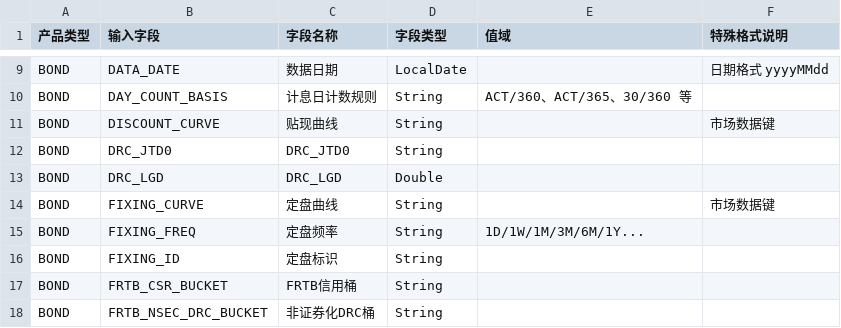
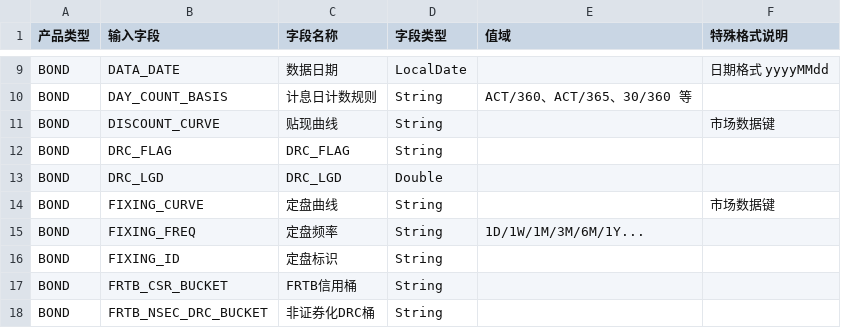
Before and after one commit to jpy19850704/batch_run_mr, a CSV file: mr-core/src/main/resources/data/product_input_field_dictionary_20260324.csv, drawn as a sheet; only a part is shown, gaps mark what is left out.

```diff
--- a/mr-core/src/main/resources/data/product_input_field_dictionary_20260324.csv
+++ b/mr-core/src/main/resources/data/product_input_field_dictionary_20260324.csv
@@ -11,3 +11,3 @@ BOND,DAY_COUNT_BASIS,计息日计数规则,String,ACT/360、ACT/365、30/360 等
 BOND,DISCOUNT_CURVE,贴现曲线,String,,市场数据键
-BOND,DRC_JTD0,DRC_JTD0,String,,
+BOND,DRC_FLAG,DRC_FLAG,String,,
 BOND,DRC_LGD,DRC_LGD,Double,,
```
Also changed, not shown: mr-core/src/main/resources/data/product_fields.csv, mr-core/src/main/resources/data/product_input_field_inventory_20260324.csv, 1 other file.
